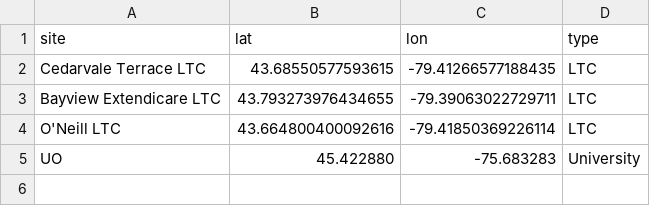
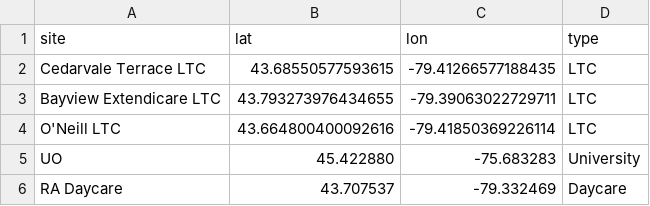
Before and after one commit to CUBE-Ontario/CUBE-Ontario.github.io, a CSV file: data/sites.csv, drawn as a sheet.

```diff
--- a/data/sites.csv
+++ b/data/sites.csv
@@ -5 +5,2 @@ O'Neill LTC, 43.664800400092616, -79.41850369226114, LTC
 UO, 45.422880, -75.683283, University
+RA Daycare, 43.707537, -79.332469, Daycare
```
Also changed, not shown: 3 other files.
